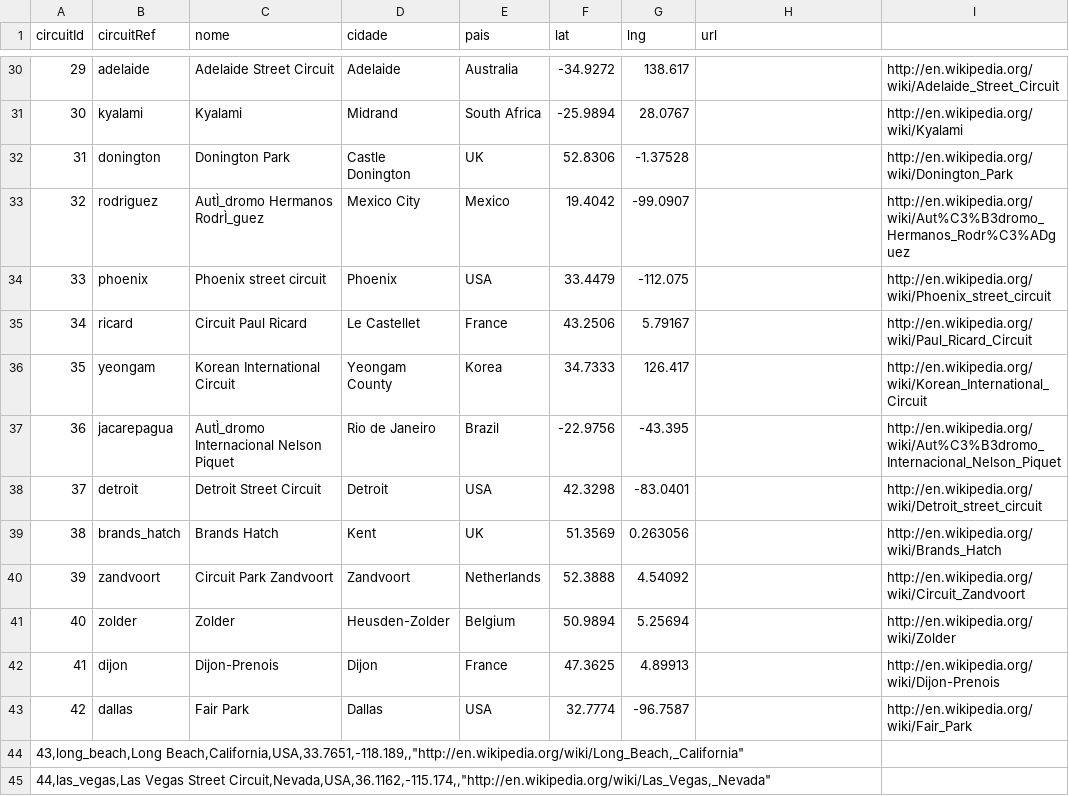
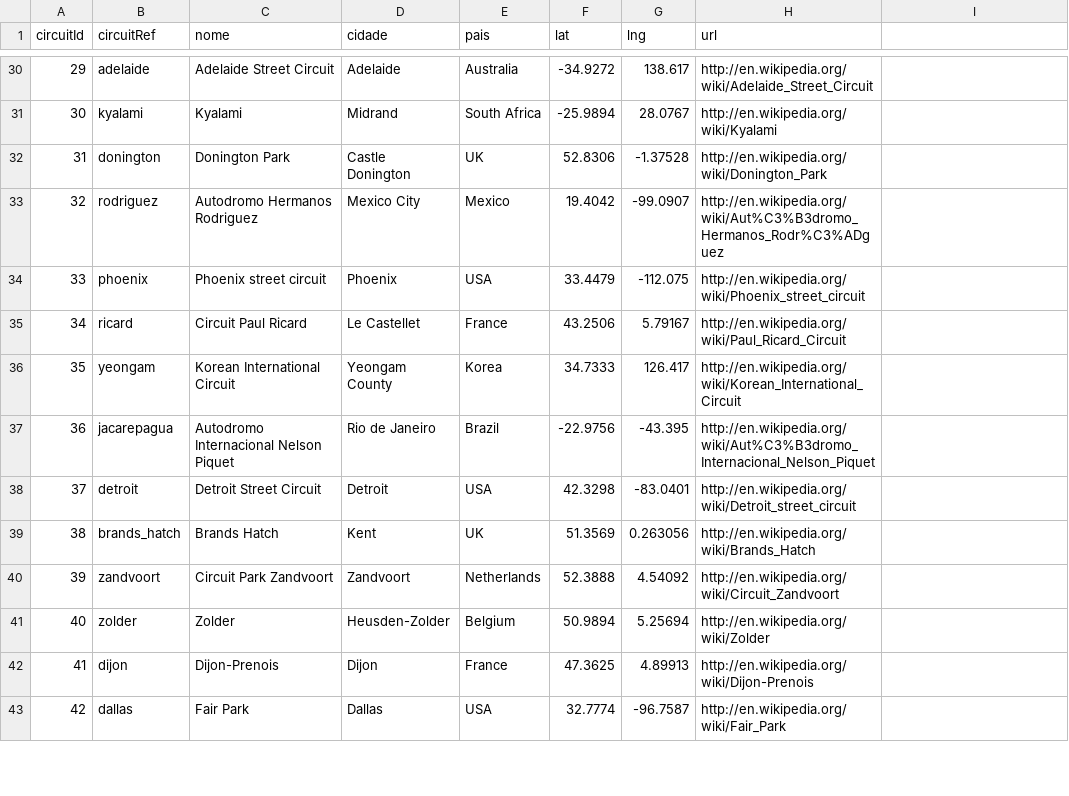
Before and after one commit to guimaraesadev/grand-prix-F1, a CSV file: src/assets/planilhas/csv/circuitos.csv, drawn as a sheet; only a part is shown, gaps mark what is left out; removed rows and columns are numbered as before the commit, all else as after; the diff covers the shown part only; the diff names each change by its address in the sheet, - before the commit and + after, or states it on an @@ line.

```diff
--- a/src/assets/planilhas/csv/circuitos.csv
+++ b/src/assets/planilhas/csv/circuitos.csv
-H30 (url): (empty)
+H30 (url): http://en.wikipedia.org/wiki/Adelaide_Street_Circuit
-I30: http://en.wikipedia.org/wiki/Adelaide_Street_Circuit
+I30: (empty)
-H31 (url): (empty)
+H31 (url): http://en.wikipedia.org/wiki/Kyalami
-I31: http://en.wikipedia.org/wiki/Kyalami
+I31: (empty)
-H32 (url): (empty)
+H32 (url): http://en.wikipedia.org/wiki/Donington_Park
-I32: http://en.wikipedia.org/wiki/Donington_Park
+I32: (empty)
-C33 (nome): AutÌ_dromo Hermanos RodrÌ_guez
+C33 (nome): Autodromo Hermanos Rodriguez
-H33 (url): (empty)
+H33 (url): http://en.wikipedia.org/wiki/Aut%C3%B3dromo_Hermanos_Rodr%C3%ADguez
-I33: http://en.wikipedia.org/wiki/Aut%C3%B3dromo_Hermanos_Rodr%C3%ADguez
+I33: (empty)
-H34 (url): (empty)
+H34 (url): http://en.wikipedia.org/wiki/Phoenix_street_circuit
-I34: http://en.wikipedia.org/wiki/Phoenix_street_circuit
+I34: (empty)
-H35 (url): (empty)
+H35 (url): http://en.wikipedia.org/wiki/Paul_Ricard_Circuit
-I35: http://en.wikipedia.org/wiki/Paul_Ricard_Circuit
+I35: (empty)
-H36 (url): (empty)
+H36 (url): http://en.wikipedia.org/wiki/Korean_International_Circuit
-I36: http://en.wikipedia.org/wiki/Korean_International_Circuit
+I36: (empty)
-C37 (nome): AutÌ_dromo Internacional Nelson Piquet
+C37 (nome): Autodromo Internacional Nelson Piquet
-H37 (url): (empty)
+H37 (url): http://en.wikipedia.org/wiki/Aut%C3%B3dromo_Internacional_Nelson_Piquet
-I37: http://en.wikipedia.org/wiki/Aut%C3%B3dromo_Internacional_Nelson_Piquet
+I37: (empty)
-H38 (url): (empty)
+H38 (url): http://en.wikipedia.org/wiki/Detroit_street_circuit
-I38: http://en.wikipedia.org/wiki/Detroit_street_circuit
+I38: (empty)
-H39 (url): (empty)
+H39 (url): http://en.wikipedia.org/wiki/Brands_Hatch
-I39: http://en.wikipedia.org/wiki/Brands_Hatch
+I39: (empty)
-H40 (url): (empty)
+H40 (url): http://en.wikipedia.org/wiki/Circuit_Zandvoort
-I40: http://en.wikipedia.org/wiki/Circuit_Zandvoort
+I40: (empty)
-H41 (url): (empty)
+H41 (url): http://en.wikipedia.org/wiki/Zolder
-I41: http://en.wikipedia.org/wiki/Zolder
+I41: (empty)
-H42 (url): (empty)
+H42 (url): http://en.wikipedia.org/wiki/Dijon-Prenois
-I42: http://en.wikipedia.org/wiki/Dijon-Prenois
+I42: (empty)
-H43 (url): (empty)
+H43 (url): http://en.wikipedia.org/wiki/Fair_Park
-I43: http://en.wikipedia.org/wiki/Fair_Park
+I43: (empty)
-row 44: 43,long_beach,Long Beach,California,USA,33.7651,-118.189,,"http://en.wikipedia.org/wiki/Long_Beach,_California"
-row 45: 44,las_vegas,Las Vegas Street Circuit,Nevada,USA,36.1162,-115.174,,"http://en.wikipedia.org/wiki/Las_Vegas,_Nevada"
```
Also changed, not shown: 2 added rows and 122 edited cells elsewhere in this file, src/assets/planilhas/csv/construtorasPosicoes.csv, src/assets/planilhas/csv/corridas.csv, 12 other files.
